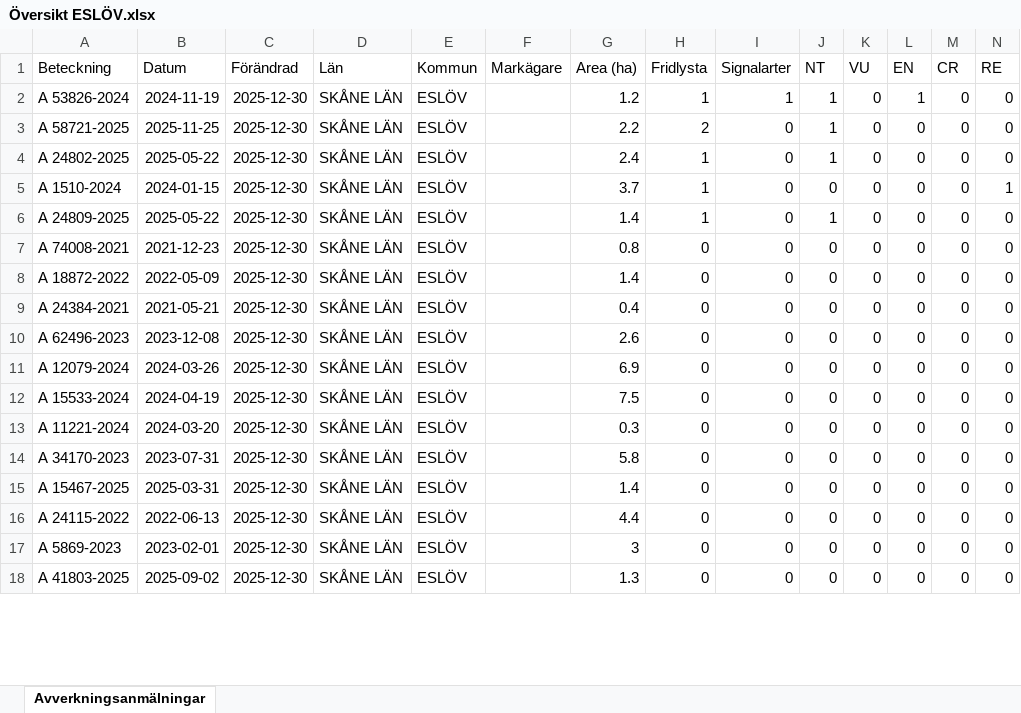
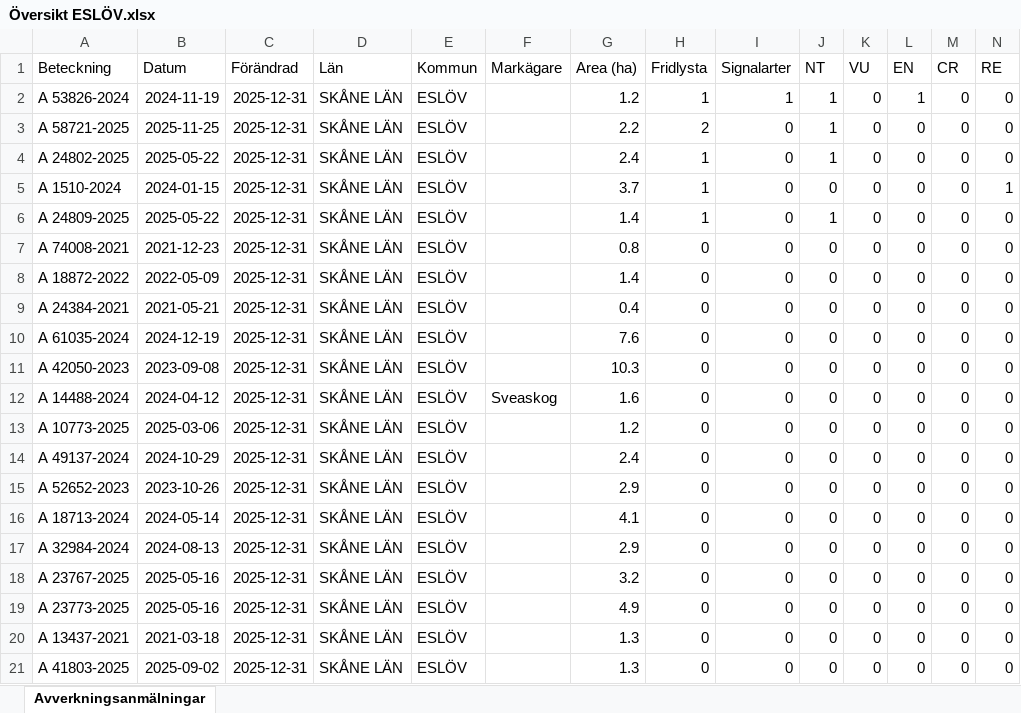
Before and after one commit to klasma/Logging_1285, an Excel workbook: Översikt ESLÖV.xlsx, sheet Avverkningsanmälningar, drawn as a sheet; only a part is shown; values as stored, in another font and other column widths than the file's, no borders; addresses are those after the commit; rows hold the shown columns only; the diff covers the shown part only; the diff names each change by its address in the sheet, - before the commit and + after, or states it on an @@ line.

```diff
--- a/Översikt ESLÖV.xlsx (sheet Avverkningsanmälningar)
+++ b/Översikt ESLÖV.xlsx (sheet Avverkningsanmälningar)
-C2:C9 (Förändrad): 2025-12-30
+C2:C9 (Förändrad): 2025-12-31
+row 10: A 61035-2024 | 2024-12-19 | 2025-12-31 | SKÅNE LÄN | ESLÖV |  | 7.6 | 0 | 0 | 0 | 0 | 0 | 0 | 0
-A11 (Beteckning): A 62496-2023
+A11 (Beteckning): A 42050-2023
-B11 (Datum): 2023-12-08
+B11 (Datum): 2023-09-08
-C11 (Förändrad): 2025-12-30
+C11 (Förändrad): 2025-12-31
-G11 (Area (ha)): 2.6
+G11 (Area (ha)): 10.3
+row 12: A 14488-2024 | 2024-04-12 | 2025-12-31 | SKÅNE LÄN | ESLÖV | Sveaskog | 1.6 | 0 | 0 | 0 | 0 | 0 | 0 | 0
-A13 (Beteckning): A 12079-2024
+A13 (Beteckning): A 10773-2025
-B13 (Datum): 2024-03-26
+B13 (Datum): 2025-03-06
-C13:C16 (Förändrad): 2025-12-30
+C13:C16 (Förändrad): 2025-12-31
-G13 (Area (ha)): 6.9
+G13 (Area (ha)): 1.2
-A14 (Beteckning): A 15533-2024
+A14 (Beteckning): A 49137-2024
-B14 (Datum): 2024-04-19
+B14 (Datum): 2024-10-29
-G14 (Area (ha)): 7.5
+G14 (Area (ha)): 2.4
-A15 (Beteckning): A 11221-2024
+A15 (Beteckning): A 52652-2023
-B15 (Datum): 2024-03-20
+B15 (Datum): 2023-10-26
-G15 (Area (ha)): 0.3
+G15 (Area (ha)): 2.9
-A16 (Beteckning): A 34170-2023
+A16 (Beteckning): A 18713-2024
-B16 (Datum): 2023-07-31
+B16 (Datum): 2024-05-14
-G16 (Area (ha)): 5.8
+G16 (Area (ha)): 4.1
+row 17: A 32984-2024 | 2024-08-13 | 2025-12-31 | SKÅNE LÄN | ESLÖV |  | 2.9 | 0 | 0 | 0 | 0 | 0 | 0 | 0
-A18 (Beteckning): A 15467-2025
+A18 (Beteckning): A 23767-2025
-B18 (Datum): 2025-03-31
+B18 (Datum): 2025-05-16
-C18:C21 (Förändrad): 2025-12-30
+C18:C21 (Förändrad): 2025-12-31
-G18 (Area (ha)): 1.4
+G18 (Area (ha)): 3.2
-A19 (Beteckning): A 24115-2022
+A19 (Beteckning): A 23773-2025
-B19 (Datum): 2022-06-13
+B19 (Datum): 2025-05-16
-G19 (Area (ha)): 4.4
+G19 (Area (ha)): 4.9
-A20 (Beteckning): A 5869-2023
+A20 (Beteckning): A 13437-2021
-B20 (Datum): 2023-02-01
+B20 (Datum): 2021-03-18
-G20 (Area (ha)): 3
+G20 (Area (ha)): 1.3
```
Also changed, not shown: 3 added rows, 6 removed rows and 153 edited cells elsewhere in this sheet, artfynd/A 1510-2024 artfynd.xlsx, artfynd/A 24802-2025 artfynd.xlsx, 28 other files.
